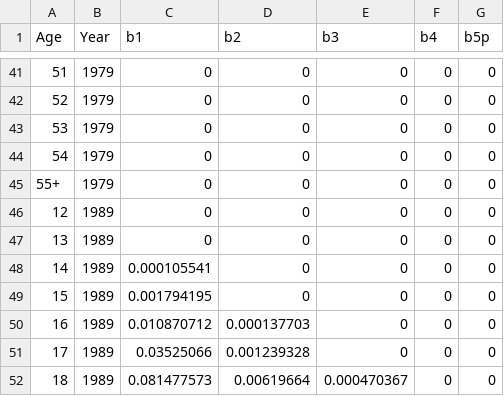
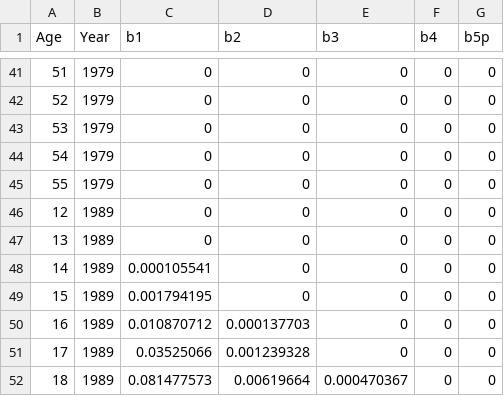
Before and after one commit to nchikurova/Interactive-Data-Vis-Portfolio, a CSV file: project_2/data_project2/Fertility_tables.csv, drawn as a sheet; only a part is shown, gaps mark what is left out.

```diff
--- a/project_2/data_project2/Fertility_tables.csv
+++ b/project_2/data_project2/Fertility_tables.csv
@@ -44,3 +44,3 @@ Age,Year,b1,b2,b3,b4,b5p
 54,1979,0,0,0,0,0
-55+,1979,0,0,0,0,0
+55,1979,0,0,0,0,0
 12,1989,0,0,0,0,0
```
Also changed, not shown: 12 other files.
